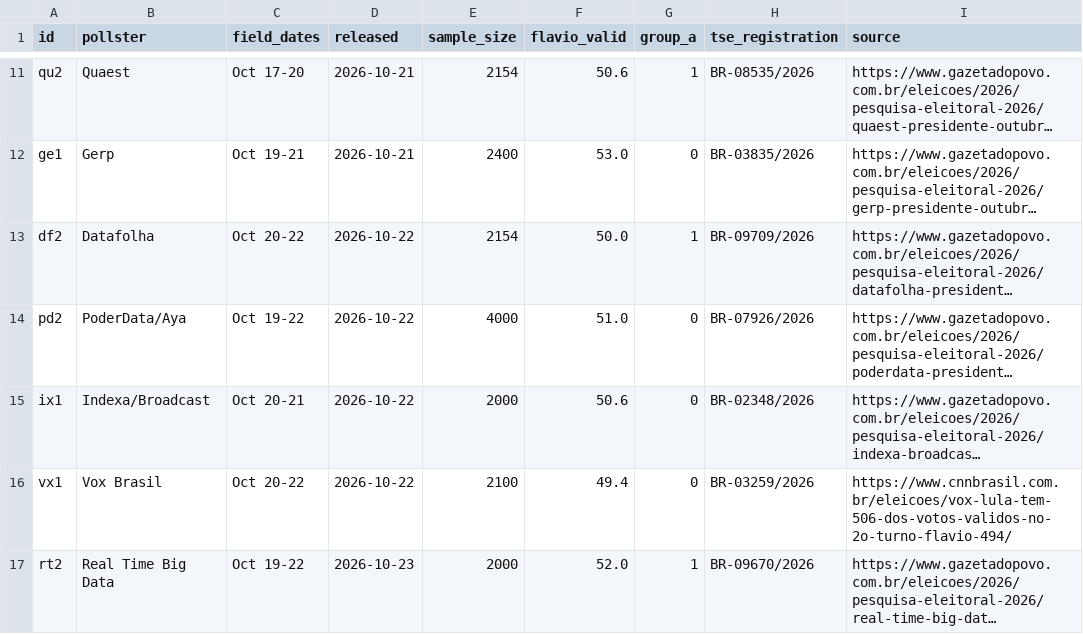
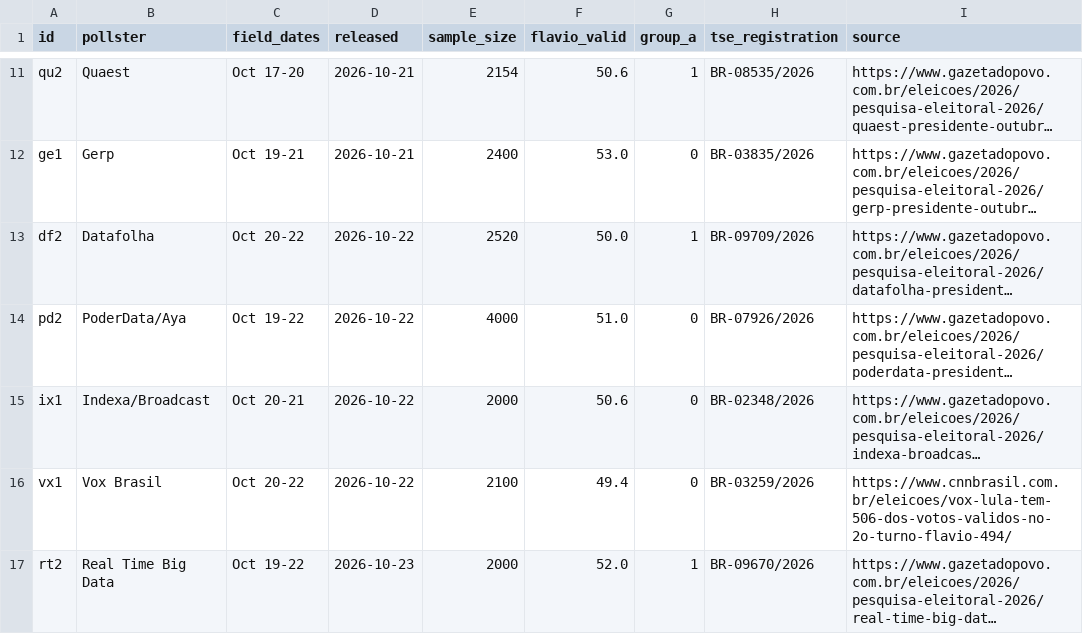
Before and after one commit to mhelenacipriano/polls-analysis-2026, a CSV file: data/polls.csv, drawn as a sheet; only a part is shown, gaps mark what is left out; long unchanged cells end in …; the diff names each change by its address in the sheet, - before the commit and + after, or states it on an @@ line.

```diff
--- a/data/polls.csv
+++ b/data/polls.csv
-E13 (sample_size): 2154
+E13 (sample_size): 2520
```
Also changed, not shown: 1 other file.
